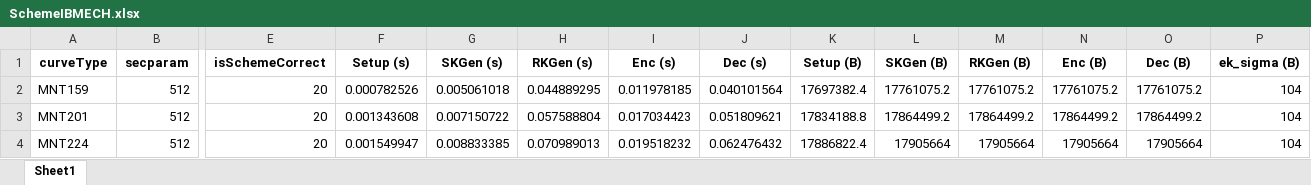
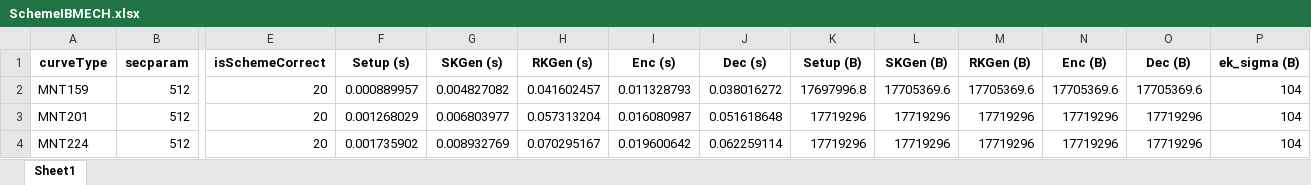
Before and after one commit to BatchClayderman/Cryptography-Schemes, an Excel workbook: SchemeIBMETR/SchemeIBMECH.xlsx, sheet Sheet1, drawn as a sheet; only a part is shown, gaps mark what is left out; values as stored, in another font and other column widths than the file's, no borders; the diff covers the shown part only; the diff names each change by its address in the sheet, - before the commit and + after, or states it on an @@ line.

```diff
--- a/SchemeIBMETR/SchemeIBMECH.xlsx (sheet Sheet1)
+++ b/SchemeIBMETR/SchemeIBMECH.xlsx (sheet Sheet1)
-F2 (Setup (s)): 0.000782526
+F2 (Setup (s)): 0.000889957
-G2 (SKGen (s)): 0.005061018
+G2 (SKGen (s)): 0.004827082
-H2 (RKGen (s)): 0.044889295
+H2 (RKGen (s)): 0.041602457
-I2 (Enc (s)): 0.011978185
+I2 (Enc (s)): 0.011328793
-J2 (Dec (s)): 0.040101564
+J2 (Dec (s)): 0.038016272
-K2 (Setup (B)): 17697382.4
+K2 (Setup (B)): 17697996.8
-L2 (SKGen (B)): 17761075.2
+L2 (SKGen (B)): 17705369.6
-M2 (RKGen (B)): 17761075.2
+M2 (RKGen (B)): 17705369.6
-N2 (Enc (B)): 17761075.2
+N2 (Enc (B)): 17705369.6
-O2 (Dec (B)): 17761075.2
+O2 (Dec (B)): 17705369.6
-F3 (Setup (s)): 0.001343608
+F3 (Setup (s)): 0.001268029
-G3 (SKGen (s)): 0.007150722
+G3 (SKGen (s)): 0.006803977
-H3 (RKGen (s)): 0.057588804
+H3 (RKGen (s)): 0.057313204
-I3 (Enc (s)): 0.017034423
+I3 (Enc (s)): 0.016080987
-J3 (Dec (s)): 0.051809621
+J3 (Dec (s)): 0.051618648
-K3 (Setup (B)): 17834188.8
+K3 (Setup (B)): 17719296
-L3 (SKGen (B)): 17864499.2
+L3 (SKGen (B)): 17719296
-M3 (RKGen (B)): 17864499.2
+M3 (RKGen (B)): 17719296
-N3 (Enc (B)): 17864499.2
+N3 (Enc (B)): 17719296
-O3 (Dec (B)): 17864499.2
+O3 (Dec (B)): 17719296
-F4 (Setup (s)): 0.001549947
+F4 (Setup (s)): 0.001735902
-G4 (SKGen (s)): 0.008833385
+G4 (SKGen (s)): 0.008932769
-H4 (RKGen (s)): 0.070989013
+H4 (RKGen (s)): 0.070295167
-I4 (Enc (s)): 0.019518232
+I4 (Enc (s)): 0.019600642
-J4 (Dec (s)): 0.062476432
+J4 (Dec (s)): 0.062259114
-K4 (Setup (B)): 17886822.4
+K4 (Setup (B)): 17719296
-L4 (SKGen (B)): 17905664
+L4 (SKGen (B)): 17719296
-M4 (RKGen (B)): 17905664
+M4 (RKGen (B)): 17719296
-N4 (Enc (B)): 17905664
+N4 (Enc (B)): 17719296
-O4 (Dec (B)): 17905664
+O4 (Dec (B)): 17719296
```
Also changed, not shown: 60 edited cells elsewhere in this sheet, SchemeIBMETR/SchemeAIBE.xlsx, SchemeIBMETR/SchemeARES.xlsx, 2 other files.
